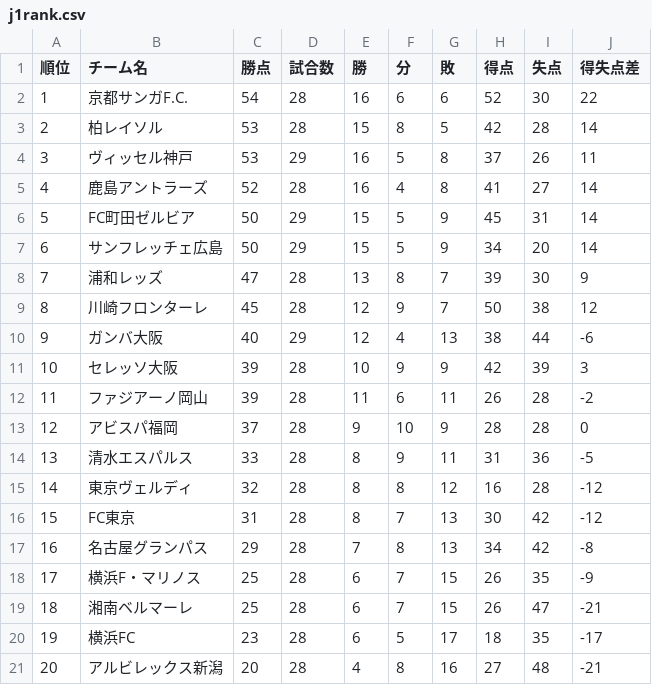
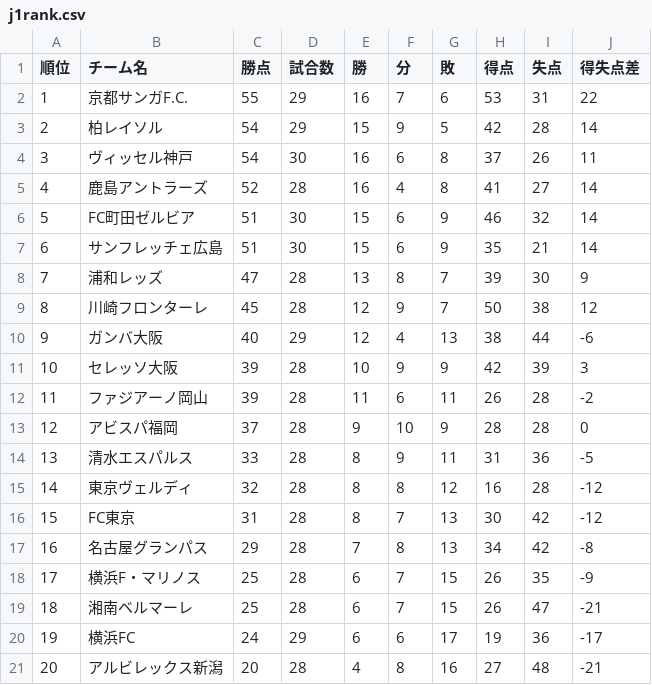
Before and after one commit to jleague-big-club/jleague-big-club, a CSV file: data/j1rank.csv, drawn as a sheet.

```diff
--- a/data/j1rank.csv
+++ b/data/j1rank.csv
@@ -1,8 +1,8 @@
 順位,チーム名,勝点,試合数,勝,分,敗,得点,失点,得失点差
-1,京都サンガF.C.,54,28,16,6,6,52,30,22
-2,柏レイソル,53,28,15,8,5,42,28,14
-3,ヴィッセル神戸,53,29,16,5,8,37,26,11
+1,京都サンガF.C.,55,29,16,7,6,53,31,22
+2,柏レイソル,54,29,15,9,5,42,28,14
+3,ヴィッセル神戸,54,30,16,6,8,37,26,11
 4,鹿島アントラーズ,52,28,16,4,8,41,27,14
-5,FC町田ゼルビア,50,29,15,5,9,45,31,14
-6,サンフレッチェ広島,50,29,15,5,9,34,20,14
+5,FC町田ゼルビア,51,30,15,6,9,46,32,14
+6,サンフレッチェ広島,51,30,15,6,9,35,21,14
 7,浦和レッズ,47,28,13,8,7,39,30,9
@@ -19,3 +19,3 @@
 18,湘南ベルマーレ,25,28,6,7,15,26,47,-21
-19,横浜FC,23,28,6,5,17,18,35,-17
+19,横浜FC,24,29,6,6,17,19,36,-17
 20,アルビレックス新潟,20,28,4,8,16,27,48,-21
```
Also changed, not shown: data/schedule.csv, 7 other files.
